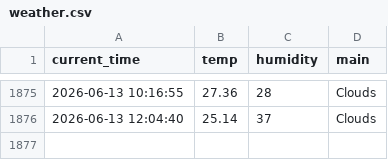
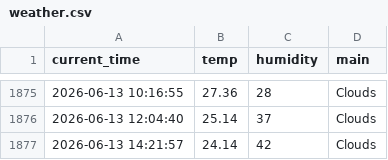
Before and after one commit to kyb7640-gif/weather_5m, a CSV file: weather.csv, drawn as a sheet; only a part is shown, gaps mark what is left out.

```diff
--- a/weather.csv
+++ b/weather.csv
@@ -1876 +1876,2 @@ current_time,temp,humidity,main
 2026-06-13 12:04:40,25.14,37,Clouds
+2026-06-13 14:21:57,24.14,42,Clouds
```
